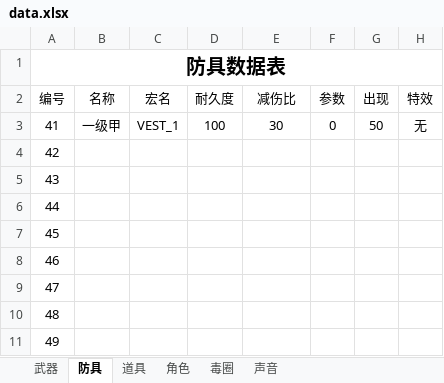
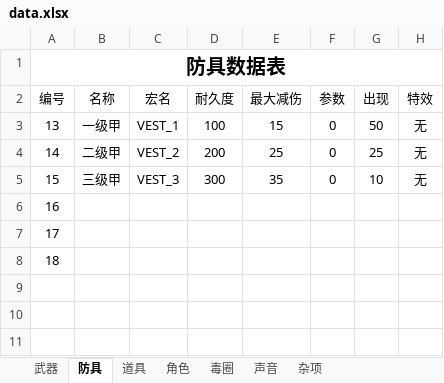
Before and after one commit to eesast/AIchallenge2, an Excel workbook: logic/sheet/data.xlsx, sheet 防具, drawn as a sheet; values as stored, in another font and other column widths than the file's, no borders; removed rows and columns are numbered as before the commit, all else as after; the diff names each change by its address in the sheet, - before the commit and + after, or states it on an @@ line.

```diff
--- a/logic/sheet/data.xlsx (sheet 防具)
+++ b/logic/sheet/data.xlsx (sheet 防具)
+sheet tab: 杂项
-E2: 减伤比
+E2: 最大减伤
@@ column A (编号) renumbered between rows 3 and 8 @@
-E3 (最大减伤): 30
+E3 (最大减伤): 15
+row 4: 14 | 二级甲 | VEST_2 | 200 | 25 | 0 | 25 | 无
+row 5: 15 | 三级甲 | VEST_3 | 300 | 35 | 0 | 10 | 无
-row 7: 45
-row 8: 46
-row 9: 47
-row 10: 48
-row 11: 49
```
Also changed, not shown: sheet 武器, sheet 道具, sheet 角色, 12 other files.
